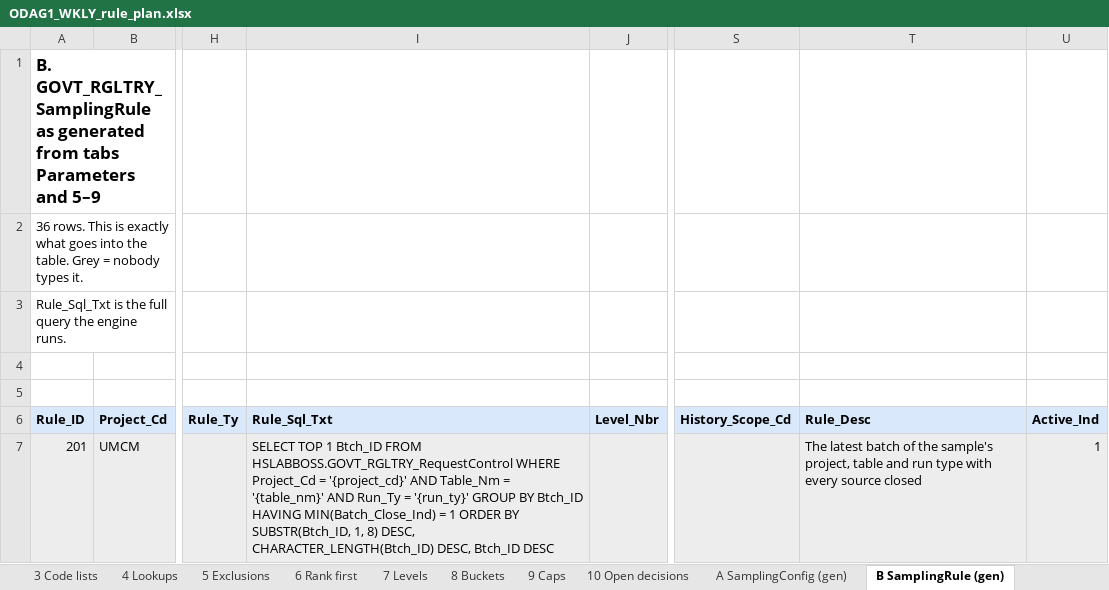
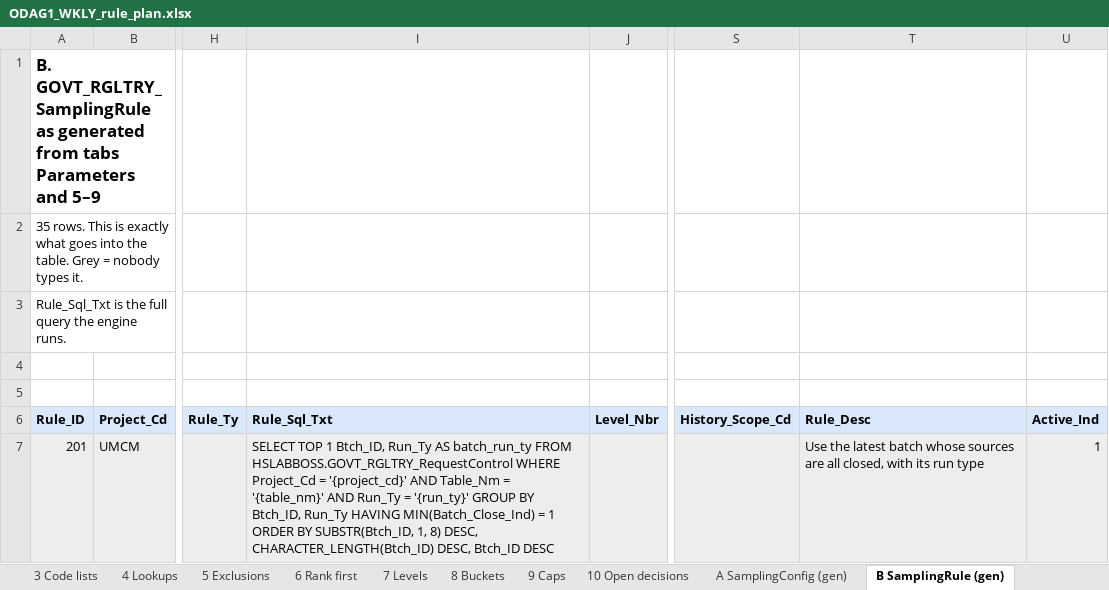
Before and after one commit to trinathgundavaram/sampling, an Excel workbook: airflow_resources/docs/ODAG1_WKLY_rule_plan.xlsx, sheet B SamplingRule (gen), drawn as a sheet; only a part is shown, gaps mark what is left out; values as stored, in another font and other column widths than the file's, no borders; the diff covers the shown part only; the diff names each change by its address in the sheet, - before the commit and + after, or states it on an @@ line.

```diff
--- a/airflow_resources/docs/ODAG1_WKLY_rule_plan.xlsx (sheet B SamplingRule (gen))
+++ b/airflow_resources/docs/ODAG1_WKLY_rule_plan.xlsx (sheet B SamplingRule (gen))
-A2 (Rule_ID): 36 rows. This…
+A2 (Rule_ID): 35 rows. This…
-I7 (Rule_Sql_Txt): …TOP 1 Btch_ID FROM HSLABBOSS.GOVT_RGLTRY_RequestControl WHERE Project_Cd = '{project_cd}' AND Table_Nm = '{table_nm}' AND Run_Ty = '{run_ty}' GROUP BY Btch_ID HAVING MIN(Batch_Close_Ind)…
+I7 (Rule_Sql_Txt): …TOP 1 Btch_ID, Run_Ty AS batch_run_ty FROM HSLABBOSS.GOVT_RGLTRY_RequestControl WHERE Project_Cd = '{project_cd}' AND Table_Nm = '{table_nm}' AND Run_Ty = '{run_ty}' GROUP BY Btch_ID, Run_Ty HAVING MIN(Batch_Close_Ind)…
-T7 (Rule_Desc): The latest batch of the sample's project, table and run type with every source closed
+T7 (Rule_Desc): Use the latest batch whose sources are all closed, with its run type
```
Also changed, not shown: 1 removed row, 65 edited cells and cell formats elsewhere in this sheet, sheet C INSERTs (gen), sheet 8 Buckets, sheet 6 Rank first, sheet 7 Levels, sheet 5 Exclusions, sheet D Compare with current, 6 more sheets, airflow_resources/docs/ODAG1_WKLY_simple_rule_table.xlsx, 10 other files.
